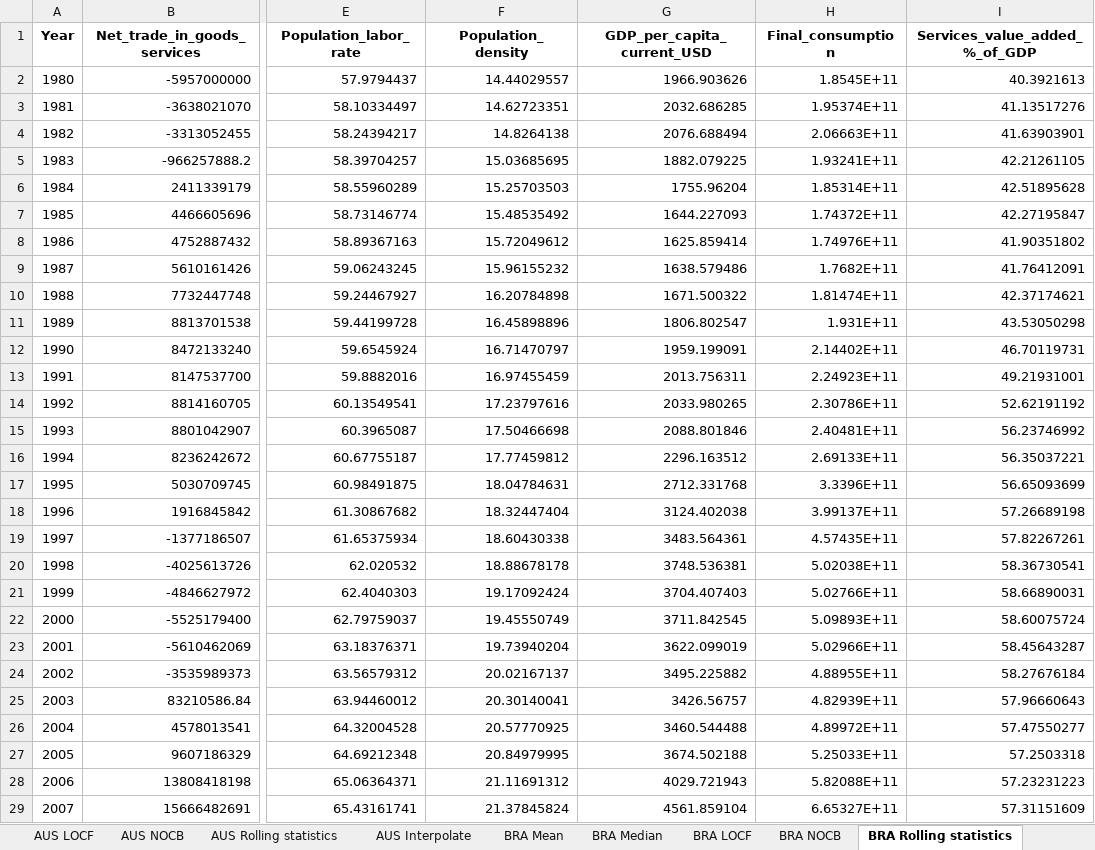
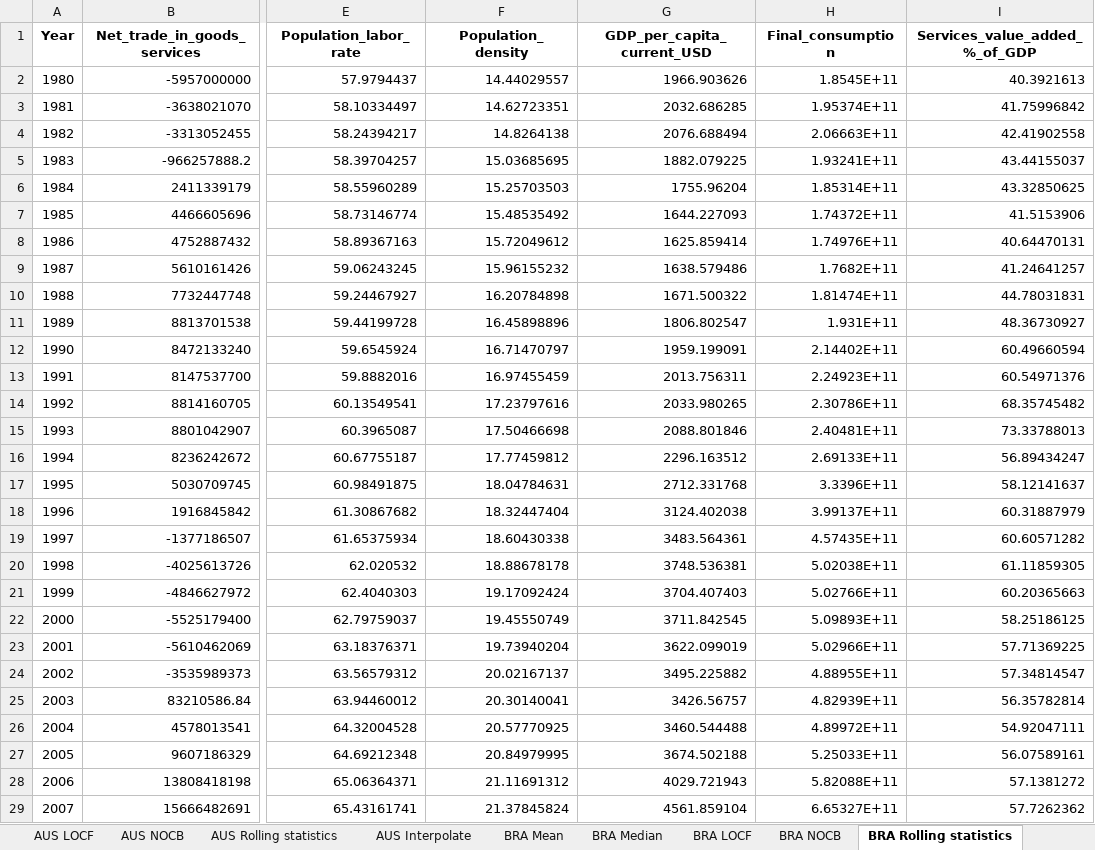
Before and after one commit to HannahFromAland/Accenture4-Evaluating-the-Attractiveness-of-a-Country, an Excel workbook: Data/cleaned/Service_filled.xlsx, sheet BRA Rolling statistics, drawn as a sheet; only a part is shown, gaps mark what is left out; values as stored, in another font and other column widths than the file's, no borders; the diff covers the shown part only; the diff names each change by its address in the sheet, - before the commit and + after, or states it on an @@ line.

```diff
--- a/Data/cleaned/Service_filled.xlsx (sheet BRA Rolling statistics)
+++ b/Data/cleaned/Service_filled.xlsx (sheet BRA Rolling statistics)
-I3 (Services_value_added_%_of_GDP): 41.13517276
+I3 (Services_value_added_%_of_GDP): 41.75996842
-I4 (Services_value_added_%_of_GDP): 41.63903901
+I4 (Services_value_added_%_of_GDP): 42.41902558
-I5 (Services_value_added_%_of_GDP): 42.21261105
+I5 (Services_value_added_%_of_GDP): 43.44155037
-I6 (Services_value_added_%_of_GDP): 42.51895628
+I6 (Services_value_added_%_of_GDP): 43.32850625
-I7 (Services_value_added_%_of_GDP): 42.27195847
+I7 (Services_value_added_%_of_GDP): 41.5153906
-I8 (Services_value_added_%_of_GDP): 41.90351802
+I8 (Services_value_added_%_of_GDP): 40.64470131
-I9 (Services_value_added_%_of_GDP): 41.76412091
+I9 (Services_value_added_%_of_GDP): 41.24641257
-I10 (Services_value_added_%_of_GDP): 42.37174621
+I10 (Services_value_added_%_of_GDP): 44.78031831
-I11 (Services_value_added_%_of_GDP): 43.53050298
+I11 (Services_value_added_%_of_GDP): 48.36730927
-I12 (Services_value_added_%_of_GDP): 46.70119731
+I12 (Services_value_added_%_of_GDP): 60.49660594
-I13 (Services_value_added_%_of_GDP): 49.21931001
+I13 (Services_value_added_%_of_GDP): 60.54971376
-I14 (Services_value_added_%_of_GDP): 52.62191192
+I14 (Services_value_added_%_of_GDP): 68.35745482
-I15 (Services_value_added_%_of_GDP): 56.23746992
+I15 (Services_value_added_%_of_GDP): 73.33788013
-I16 (Services_value_added_%_of_GDP): 56.35037221
+I16 (Services_value_added_%_of_GDP): 56.89434247
-I17 (Services_value_added_%_of_GDP): 56.65093699
+I17 (Services_value_added_%_of_GDP): 58.12141637
-I18 (Services_value_added_%_of_GDP): 57.26689198
+I18 (Services_value_added_%_of_GDP): 60.31887979
-I19 (Services_value_added_%_of_GDP): 57.82267261
+I19 (Services_value_added_%_of_GDP): 60.60571282
-I20 (Services_value_added_%_of_GDP): 58.36730541
+I20 (Services_value_added_%_of_GDP): 61.11859305
-I21 (Services_value_added_%_of_GDP): 58.66890031
+I21 (Services_value_added_%_of_GDP): 60.20365663
-I22 (Services_value_added_%_of_GDP): 58.60075724
+I22 (Services_value_added_%_of_GDP): 58.25186125
-I23 (Services_value_added_%_of_GDP): 58.45643287
+I23 (Services_value_added_%_of_GDP): 57.71369225
-I24 (Services_value_added_%_of_GDP): 58.27676184
+I24 (Services_value_added_%_of_GDP): 57.34814547
-I25 (Services_value_added_%_of_GDP): 57.96660643
+I25 (Services_value_added_%_of_GDP): 56.35782814
-I26 (Services_value_added_%_of_GDP): 57.47550277
+I26 (Services_value_added_%_of_GDP): 54.92047111
-I27 (Services_value_added_%_of_GDP): 57.2503318
+I27 (Services_value_added_%_of_GDP): 56.07589161
-I28 (Services_value_added_%_of_GDP): 57.23231223
+I28 (Services_value_added_%_of_GDP): 57.1381272
-I29 (Services_value_added_%_of_GDP): 57.31151609
+I29 (Services_value_added_%_of_GDP): 57.7262362
```
Also changed, not shown: 14 edited cells elsewhere in this sheet, sheet SGP Rolling statistics, sheet CHN Rolling statistics, sheet IND Rolling statistics, sheet AUS Rolling statistics, sheet GBR Rolling statistics, sheet JPN Rolling statistics, 2 more sheets, Data/cleaned/Manufacturing_filled.xlsx.
